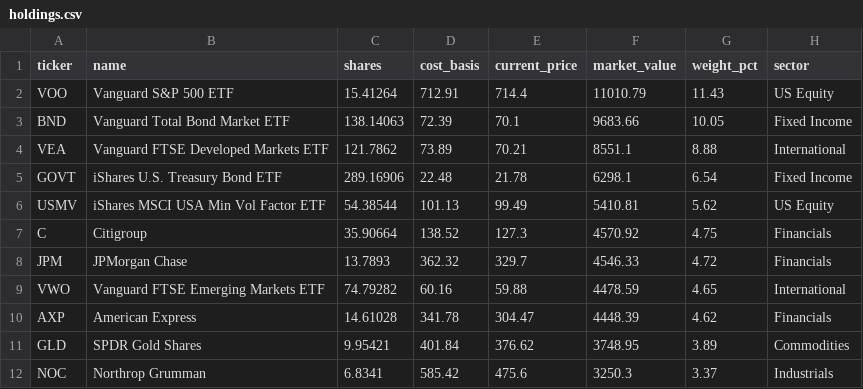
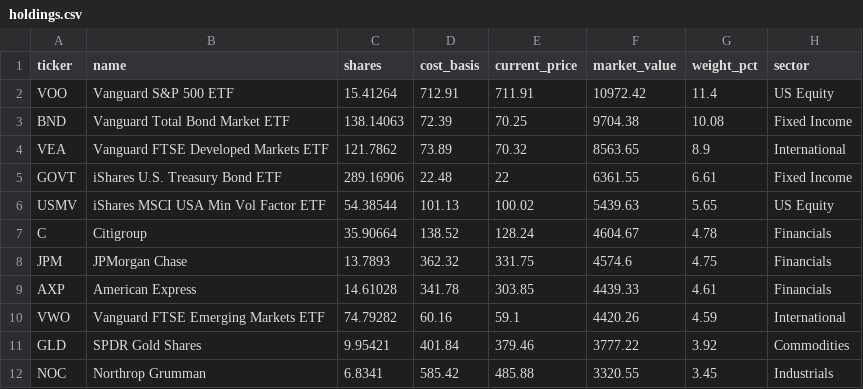
Before and after one commit to 4MaticLK/PersonalWebsite, a CSV file: public/data/personal-portfolio/holdings.csv, drawn as a sheet; only a part is shown; the diff covers the shown part only.

```diff
--- a/public/data/personal-portfolio/holdings.csv
+++ b/public/data/personal-portfolio/holdings.csv
@@ -1,12 +1,12 @@
 ticker,name,shares,cost_basis,current_price,market_value,weight_pct,sector
-VOO,Vanguard S&P 500 ETF,15.41264,712.91,714.4,11010.79,11.43,US Equity
-BND,Vanguard Total Bond Market ETF,138.14063,72.39,70.1,9683.66,10.05,Fixed Income
-VEA,Vanguard FTSE Developed Markets ETF,121.7862,73.89,70.21,8551.1,8.88,International
-GOVT,iShares U.S. Treasury Bond ETF,289.16906,22.48,21.78,6298.1,6.54,Fixed Income
-USMV,iShares MSCI USA Min Vol Factor ETF,54.38544,101.13,99.49,5410.81,5.62,US Equity
-C,Citigroup,35.90664,138.52,127.3,4570.92,4.75,Financials
-JPM,JPMorgan Chase,13.7893,362.32,329.7,4546.33,4.72,Financials
-VWO,Vanguard FTSE Emerging Markets ETF,74.79282,60.16,59.88,4478.59,4.65,International
-AXP,American Express,14.61028,341.78,304.47,4448.39,4.62,Financials
-GLD,SPDR Gold Shares,9.95421,401.84,376.62,3748.95,3.89,Commodities
-NOC,Northrop Grumman,6.8341,585.42,475.6,3250.3,3.37,Industrials
+VOO,Vanguard S&P 500 ETF,15.41264,712.91,711.91,10972.42,11.4,US Equity
+BND,Vanguard Total Bond Market ETF,138.14063,72.39,70.25,9704.38,10.08,Fixed Income
+VEA,Vanguard FTSE Developed Markets ETF,121.7862,73.89,70.32,8563.65,8.9,International
+GOVT,iShares U.S. Treasury Bond ETF,289.16906,22.48,22,6361.55,6.61,Fixed Income
+USMV,iShares MSCI USA Min Vol Factor ETF,54.38544,101.13,100.02,5439.63,5.65,US Equity
+C,Citigroup,35.90664,138.52,128.24,4604.67,4.78,Financials
+JPM,JPMorgan Chase,13.7893,362.32,331.75,4574.6,4.75,Financials
+AXP,American Express,14.61028,341.78,303.85,4439.33,4.61,Financials
+VWO,Vanguard FTSE Emerging Markets ETF,74.79282,60.16,59.1,4420.26,4.59,International
+GLD,SPDR Gold Shares,9.95421,401.84,379.46,3777.22,3.92,Commodities
+NOC,Northrop Grumman,6.8341,585.42,485.88,3320.55,3.45,Industrials
```
Also changed, not shown: 1 added row, 1 removed row and 33 edited cells elsewhere in this file, 1 other file.
